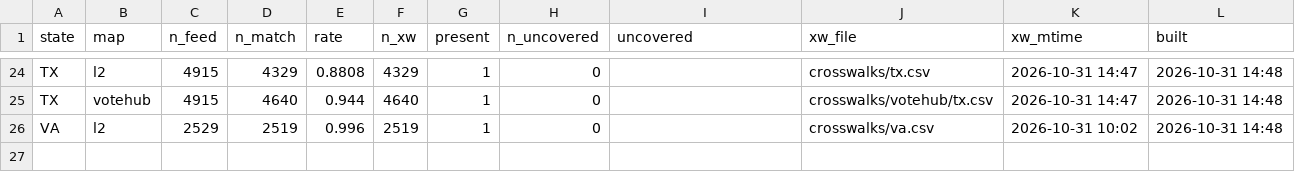
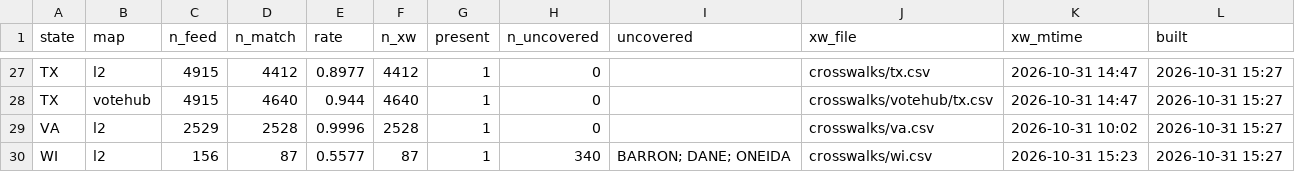
Before and after one commit to TeamStewart/cbs-enr, a CSV file: docs/enr_cycle/crosswalk_match_baseline.csv, drawn as a sheet; only a part is shown, gaps mark what is left out; addresses are those after the commit; the diff covers the shown part only; the diff names each change by its address in the sheet, - before the commit and + after, or states it on an @@ line.

```diff
--- a/docs/enr_cycle/crosswalk_match_baseline.csv
+++ b/docs/enr_cycle/crosswalk_match_baseline.csv
-D27 (n_match): 4329
+D27 (n_match): 4412
-E27 (rate): 0.8808
+E27 (rate): 0.8977
-F27 (n_xw): 4329
+F27 (n_xw): 4412
-L27:L29 (built): 2026-10-31 14:48
+L27:L29 (built): 2026-10-31 15:27
-D29 (n_match): 2519
+D29 (n_match): 2528
-E29 (rate): 0.996
+E29 (rate): 0.9996
-F29 (n_xw): 2519
+F29 (n_xw): 2528
+row 30: WI | l2 | 156 | 87 | 0.5577 | 87 | 1 | 340 | BARRON; DANE; ONEIDA | crosswalks/wi.csv | 2026-10-31 15:23 | 2026-10-31 15:27
```
Also changed, not shown: 3 added rows and 74 edited cells elsewhere in this file, 11 other files.
